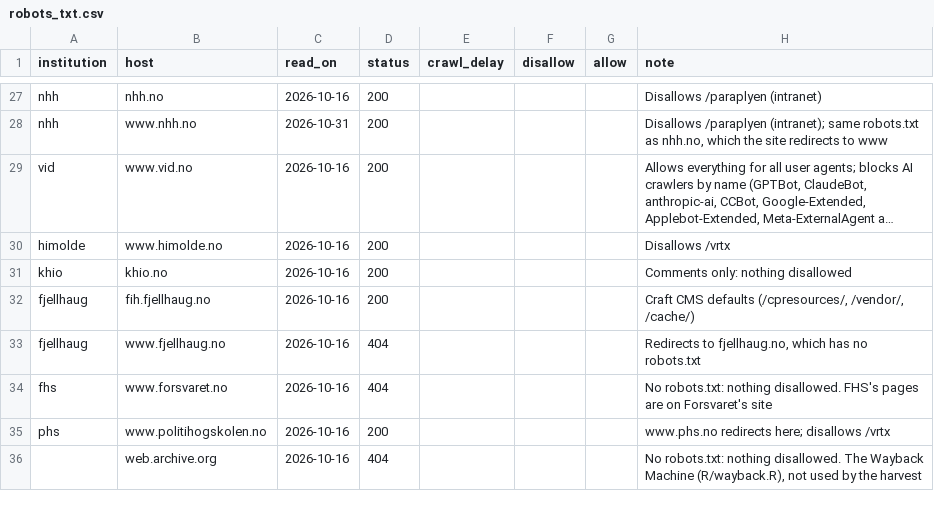
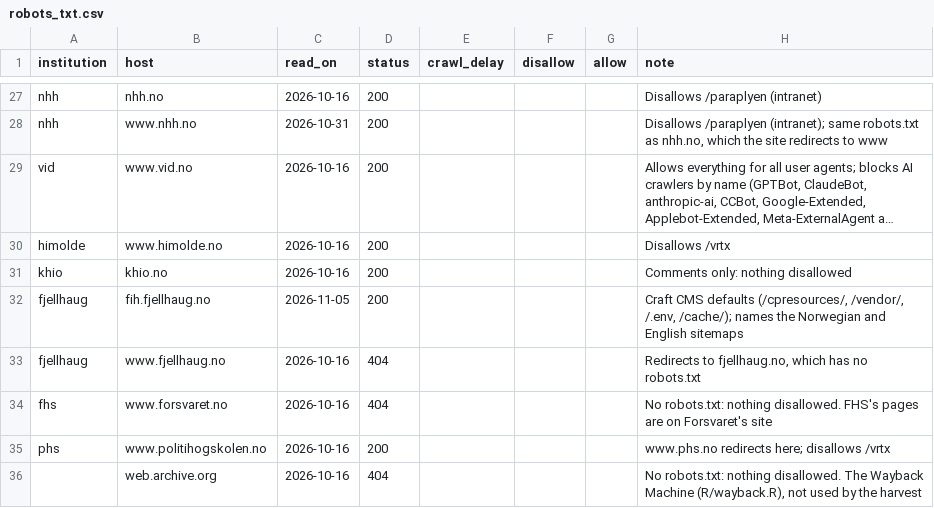
Before and after one commit to roarstovner/TEPS_course_content_harvest, a CSV file: data/robots_txt.csv, drawn as a sheet; only a part is shown, gaps mark what is left out; long unchanged cells end in ….

```diff
--- a/data/robots_txt.csv
+++ b/data/robots_txt.csv
@@ -31,3 +31,3 @@ himolde,www.himolde.no,2026-10-16,200,,,,Disallows /vrtx
 khio,khio.no,2026-10-16,200,,,,Comments only: nothing disallowed
-fjellhaug,fih.fjellhaug.no,2026-10-16,200,,,,"Craft CMS defaults (/cpresources/, /vendor/, /cache/)"
+fjellhaug,fih.fjellhaug.no,2026-11-05,200,,,,"Craft CMS defaults (/cpresources/, /vendor/, /.env, /cache/); names the Norwegian and English sitemaps"
 fjellhaug,www.fjellhaug.no,2026-10-16,404,,,,"Redirects to fjellhaug.no, which has no robots.txt"
```
Also changed, not shown: 12 other files.
